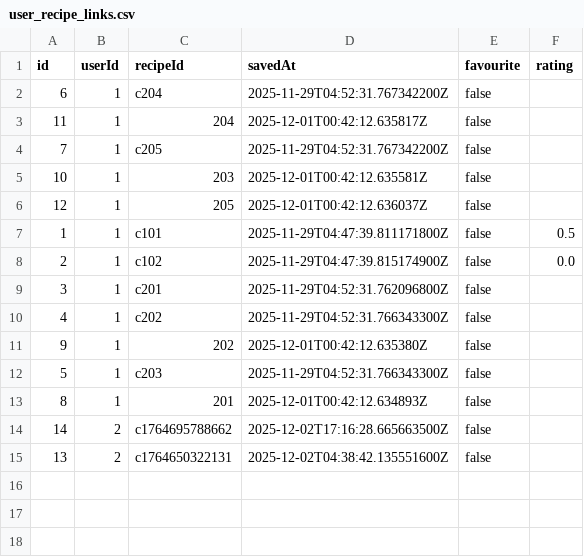
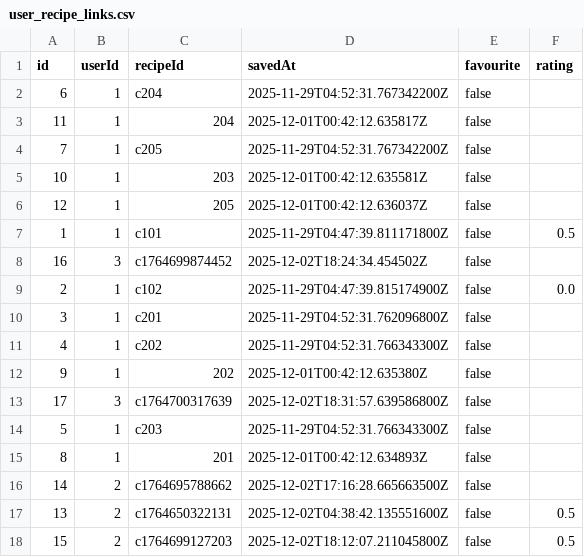
Before and after one commit to JeffMonk888/CSC207-Recipe-Project, a CSV file: user_recipe_links.csv, drawn as a sheet.

```diff
--- a/user_recipe_links.csv
+++ b/user_recipe_links.csv
@@ -7,2 +7,3 @@ id,userId,recipeId,savedAt,favourite,rating
 1,1,c101,2025-11-29T04:47:39.811171800Z,false,0.5
+16,3,c1764699874452,2025-12-02T18:24:34.454502Z,false,
 2,1,c102,2025-11-29T04:47:39.815174900Z,false,0.0
@@ -11,2 +12,3 @@ id,userId,recipeId,savedAt,favourite,rating
 9,1,202,2025-12-01T00:42:12.635380Z,false,
+17,3,c1764700317639,2025-12-02T18:31:57.639586800Z,false,
 5,1,c203,2025-11-29T04:52:31.766343300Z,false,
@@ -14,2 +16,3 @@ id,userId,recipeId,savedAt,favourite,rating
 14,2,c1764695788662,2025-12-02T17:16:28.665663500Z,false,
-13,2,c1764650322131,2025-12-02T04:38:42.135551600Z,false,
+13,2,c1764650322131,2025-12-02T04:38:42.135551600Z,false,0.5
+15,2,c1764699127203,2025-12-02T18:12:07.211045800Z,false,0.5
```
Also changed, not shown: 9 other files.
